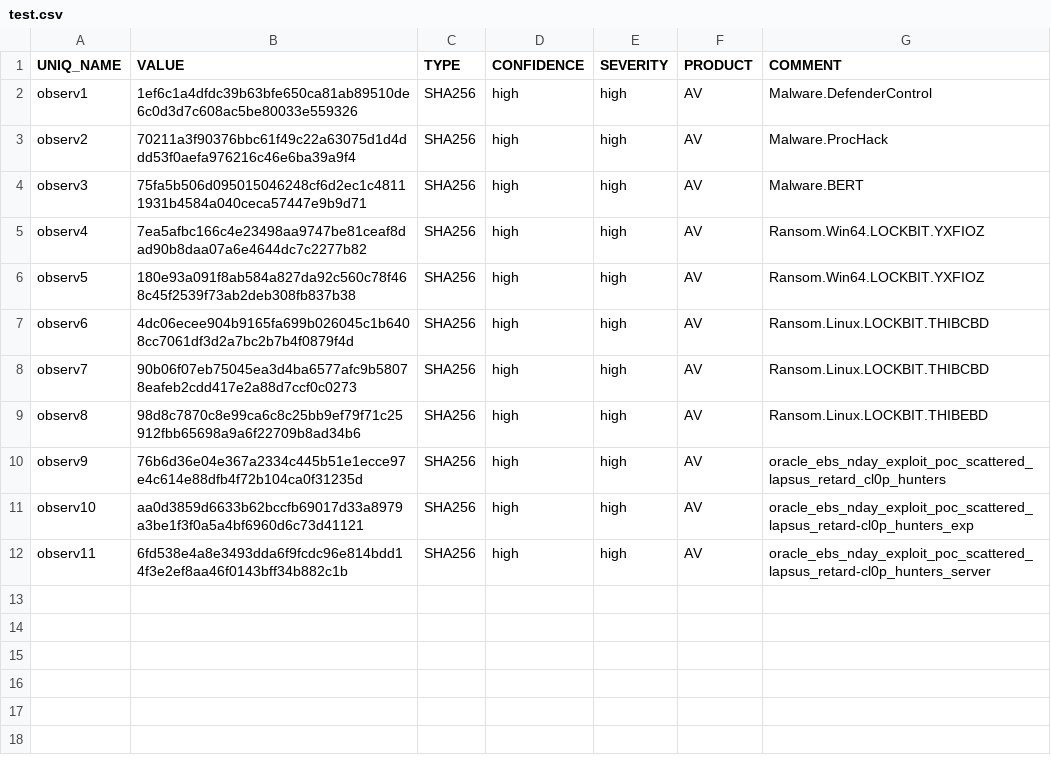
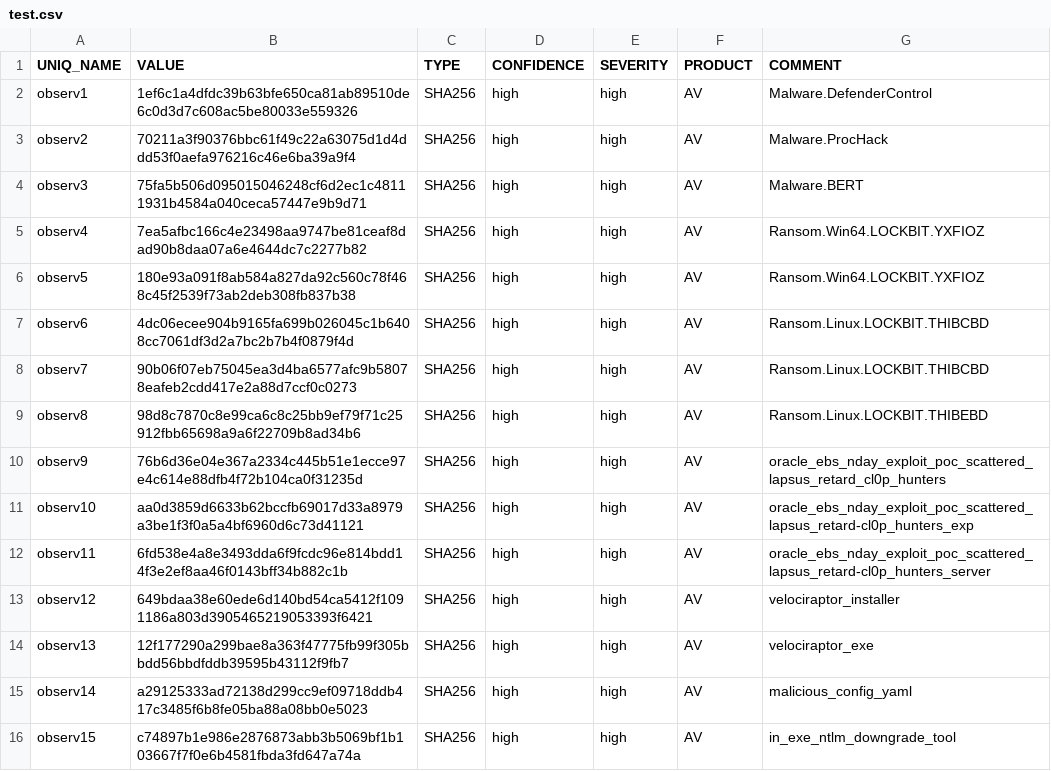
Before and after one commit to vsu748nh/test, a CSV file: test.csv, drawn as a sheet.

Commit message:
update

```diff
--- a/test.csv
+++ b/test.csv
@@ -12 +12,5 @@ observ10,aa0d3859d6633b62bccfb69017d33a8979a3be1f3f0a5a4bf6960d6c73d41121,SHA256
 observ11,6fd538e4a8e3493dda6f9fcdc96e814bdd14f3e2ef8aa46f0143bff34b882c1b,SHA256,high,high,AV,oracle_ebs_nday_exploit_poc_scattered_lapsus_retard-cl0p_hunters_server
+observ12,649bdaa38e60ede6d140bd54ca5412f1091186a803d3905465219053393f6421,SHA256,high,high,AV,velociraptor_installer
+observ13,12f177290a299bae8a363f47775fb99f305bbdd56bbdfddb39595b43112f9fb7,SHA256,high,high,AV,velociraptor_exe
+observ14,a29125333ad72138d299cc9ef09718ddb417c3485f6b8fe05ba88a08bb0e5023,SHA256,high,high,AV,malicious_config_yaml
+observ15,c74897b1e986e2876873abb3b5069bf1b103667f7f0e6b4581fbda3fd647a74a,SHA256,high,high,AV,in_exe_ntlm_downgrade_tool
```
